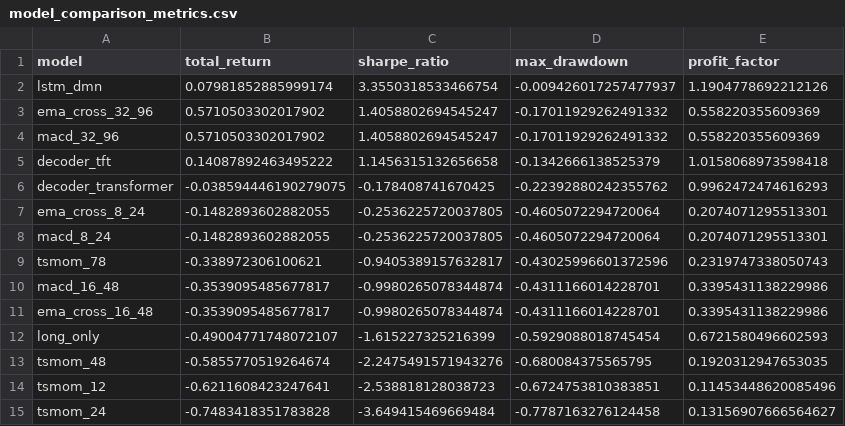
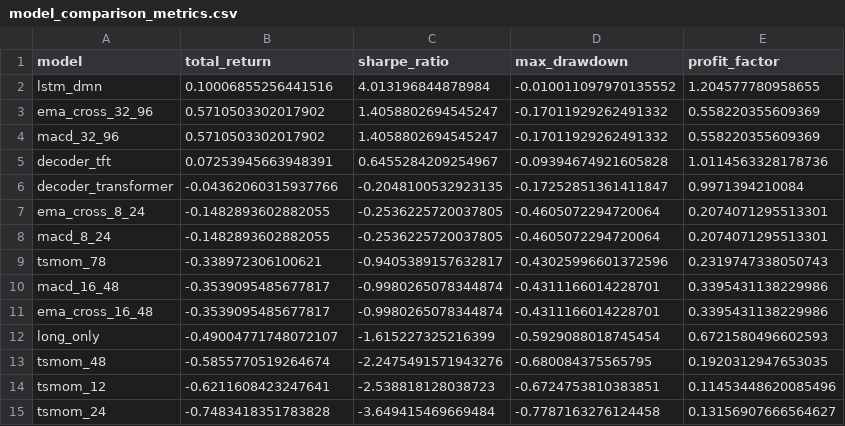
Before and after one commit to votranhuonggiang/Trading-with-the-Momentum-Transformer, a CSV file: outputs/vn30f1m_outputs_version1/tables/model_comparison_metrics.csv, drawn as a sheet.

```diff
--- a/outputs/vn30f1m_outputs_version1/tables/model_comparison_metrics.csv
+++ b/outputs/vn30f1m_outputs_version1/tables/model_comparison_metrics.csv
@@ -1,7 +1,7 @@
 model,total_return,sharpe_ratio,max_drawdown,profit_factor
-lstm_dmn,0.07981852885999174,3.3550318533466754,-0.009426017257477937,1.1904778692212126
+lstm_dmn,0.10006855256441516,4.013196844878984,-0.010011097970135552,1.204577780958655
 ema_cross_32_96,0.5710503302017902,1.4058802694545247,-0.17011929262491332,0.558220355609369
 macd_32_96,0.5710503302017902,1.4058802694545247,-0.17011929262491332,0.558220355609369
-decoder_tft,0.14087892463495222,1.1456315132656658,-0.1342666138525379,1.0158068973598418
-decoder_transformer,-0.038594446190279075,-0.178408741670425,-0.22392880242355762,0.9962472474616293
+decoder_tft,0.07253945663948391,0.6455284209254967,-0.09394674921605828,1.0114563328178736
+decoder_transformer,-0.04362060315937766,-0.2048100532923135,-0.17252851361411847,0.9971394210084
 ema_cross_8_24,-0.1482893602882055,-0.2536225720037805,-0.4605072294720064,0.2074071295513301
```
Also changed, not shown: outputs/backtest_scenario_registry.csv, outputs/vn30f1m_outputs_version1/metrics/walk_forward_results.csv, 7 other files.
